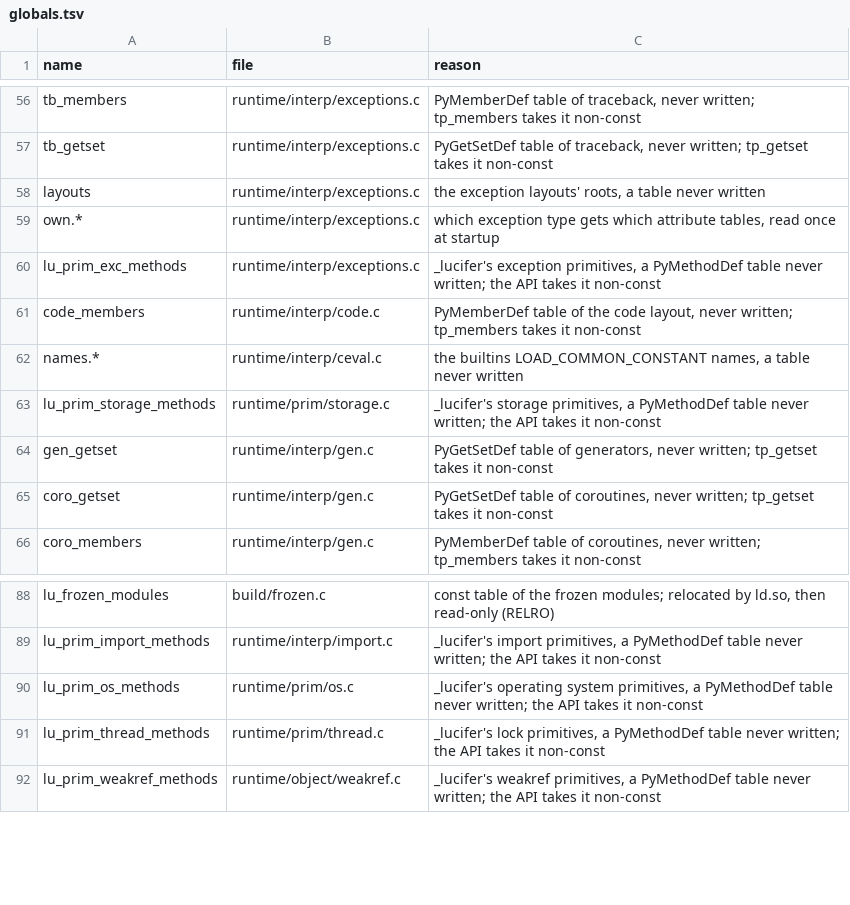
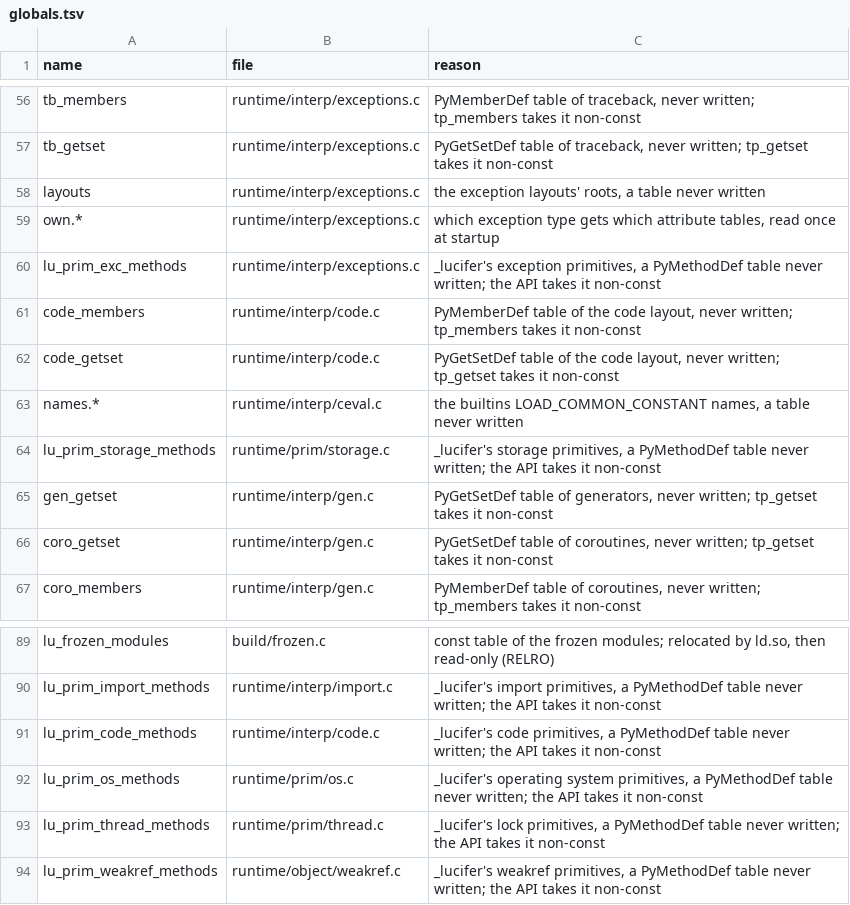
Before and after one commit to wedow/lucifer, a TSV file: tools/abi/globals.tsv, drawn as a sheet; only a part is shown, gaps mark what is left out; the diff names each change by its address in the sheet, - before the commit and + after, or states it on an @@ line.

Commit message:
chore: account for the code type's tables

```diff
--- a/tools/abi/globals.tsv
+++ b/tools/abi/globals.tsv
+row 62: code_getset | runtime/interp/code.c | PyGetSetDef table of the code layout, never written; tp_getset takes it non-const
+row 91: lu_prim_code_methods | runtime/interp/code.c | _lucifer's code primitives, a PyMethodDef table never written; the API takes it non-const
```
